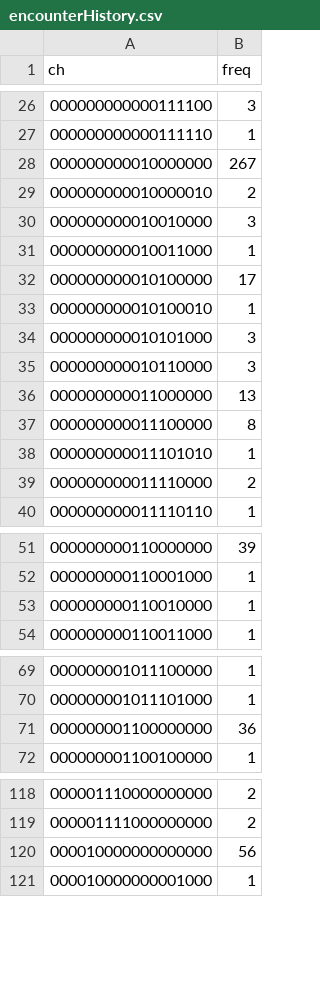
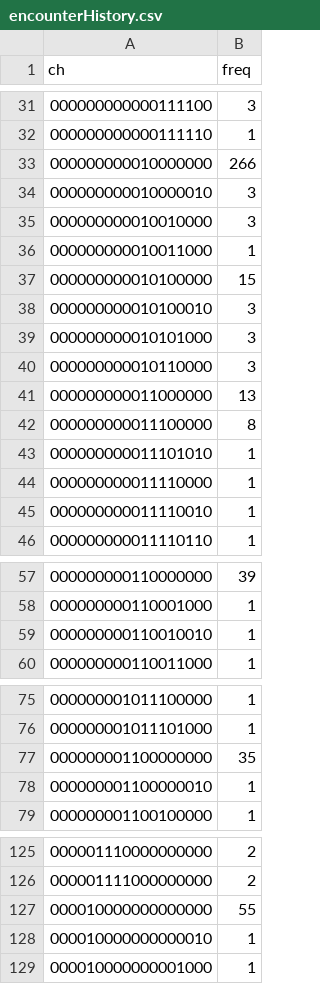
Before and after one commit to bsevansunc/birdCats, a CSV file: birdCats/encounterHistory.csv, drawn as a sheet; only a part is shown, gaps mark what is left out; the diff covers the shown part only.

```diff
--- a/birdCats/encounterHistory.csv
+++ b/birdCats/encounterHistory.csv
@@ -27,8 +32,8 @@
 "000000000000111110",1
-"000000000010000000",267
-"000000000010000010",2
+"000000000010000000",266
+"000000000010000010",3
 "000000000010010000",3
 "000000000010011000",1
-"000000000010100000",17
-"000000000010100010",1
+"000000000010100000",15
+"000000000010100010",3
 "000000000010101000",3
@@ -38,3 +43,4 @@
 "000000000011101010",1
-"000000000011110000",2
+"000000000011110000",1
+"000000000011110010",1
 "000000000011110110",1
@@ -52,3 +58,3 @@
 "000000000110001000",1
-"000000000110010000",1
+"000000000110010010",1
 "000000000110011000",1
@@ -70,3 +76,4 @@
 "000000001011101000",1
-"000000001100000000",36
+"000000001100000000",35
+"000000001100000010",1
 "000000001100100000",1
@@ -119,3 +126,4 @@
 "000001111000000000",2
-"000010000000000000",56
+"000010000000000000",55
+"000010000000000010",1
 "000010000000001000",1
```
Also changed, not shown: 5 added rows and 18 edited cells elsewhere in this file, 2 other files.
